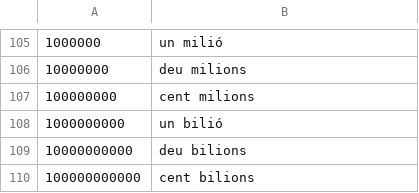
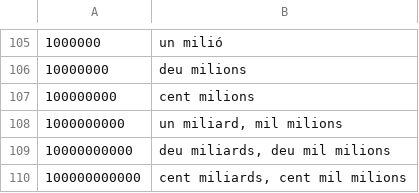
Before and after one commit to numeralbank/googleuninum, a TSV file: raw/uninumrepo/numbers/cat_valencia.tsv, drawn as a sheet; only a part is shown, gaps mark what is left out.

```diff
--- a/raw/uninumrepo/numbers/cat_valencia.tsv
+++ b/raw/uninumrepo/numbers/cat_valencia.tsv
@@ -107,4 +107,4 @@
 100000000	cent milions
-1000000000	un bilió
-10000000000	deu bilions
-100000000000	cent bilions
+1000000000	un miliard, mil milions
+10000000000	deu miliards, deu mil milions
+100000000000	cent miliards, cent mil milions
```
Also changed, not shown: raw/uninumrepo/codes.tsv, 12 other files.
